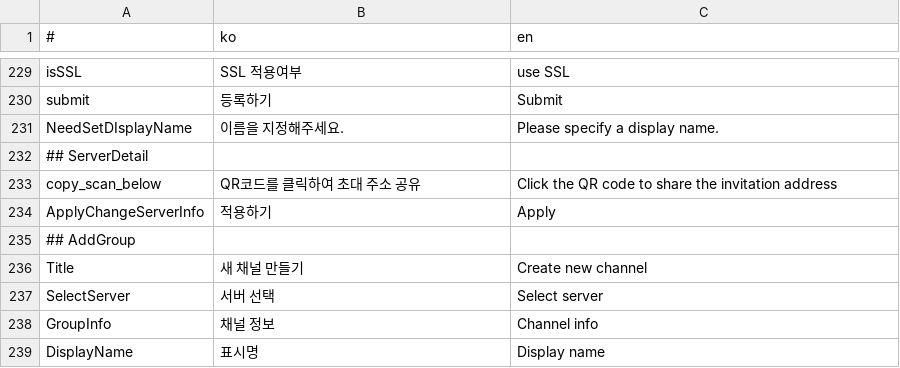
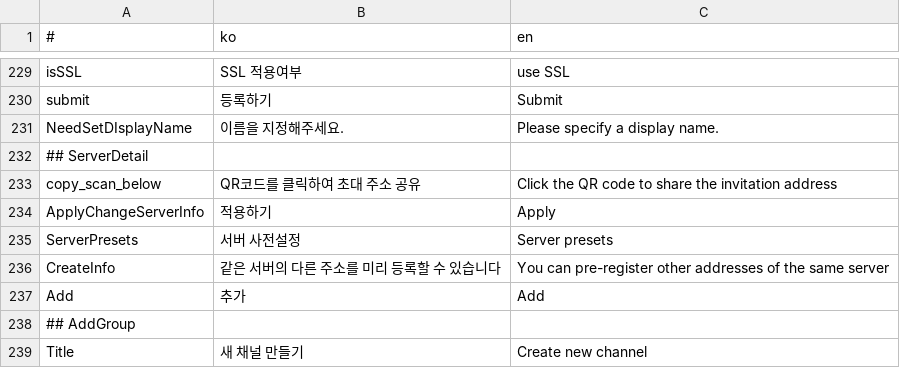
Before and after one commit to is2you2/is2you2.github.io, a CSV file: pjcone_pwa/assets/data/translate.csv, drawn as a sheet; only a part is shown, gaps mark what is left out; the shorter side is filled out with more unchanged rows; the diff names each change by its address in the sheet, - before the commit and + after, or states it on an @@ line.

```diff
--- a/pjcone_pwa/assets/data/translate.csv
+++ b/pjcone_pwa/assets/data/translate.csv
+row 235: ServerPresets | 서버 사전설정 | Server presets
+row 236: CreateInfo | 같은 서버의 다른 주소를 미리 등록할 수 있습니다 | You can pre-register other addresses of the same server
+row 237: Add | 추가 | Add
```
Also changed, not shown: 4 other files.
